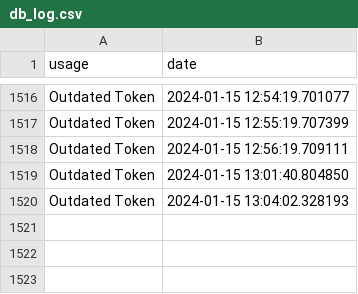
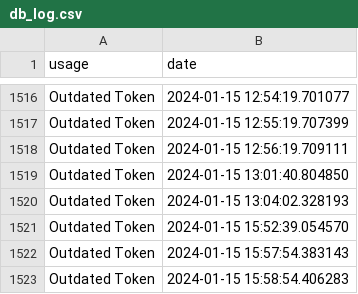
Before and after one commit to Ploc300/RTPhone, a CSV file: server/databases/db_log.csv, drawn as a sheet; only a part is shown, gaps mark what is left out.

```diff
--- a/server/databases/db_log.csv
+++ b/server/databases/db_log.csv
@@ -1520 +1520,4 @@ Outdated Token,2024-01-15 13:01:40.804850
 Outdated Token,2024-01-15 13:04:02.328193
+Outdated Token,2024-01-15 15:52:39.054570
+Outdated Token,2024-01-15 15:57:54.383143
+Outdated Token,2024-01-15 15:58:54.406283
```
Also changed, not shown: 1 other file.
